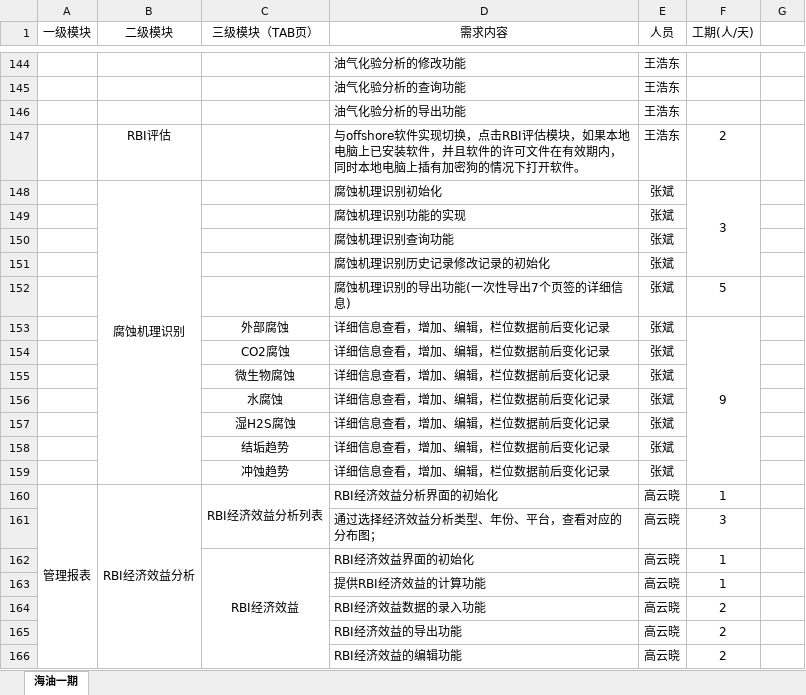
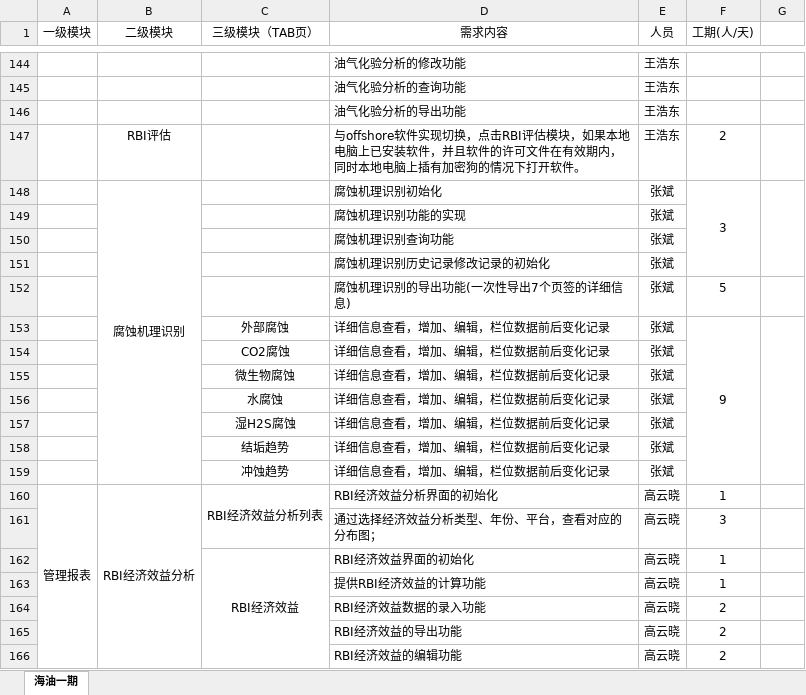
Before and after one commit to zhangbinic/php, an Excel workbook: 海油一期开发计划.xlsx, sheet 海油一期, drawn as a sheet; only a part is shown, gaps mark what is left out; values as stored, in another font and other column widths than the file's, no borders; the diff covers the shown part only; the diff names each change by its address in the sheet, - before the commit and + after, or states it on an @@ line.

```diff
--- a/海油一期开发计划.xlsx (sheet 海油一期)
+++ b/海油一期开发计划.xlsx (sheet 海油一期)
+G148:G151 merged
+G153:G159 merged
```
Also changed, not shown: 3 edited cells and merged cells elsewhere in this sheet.
